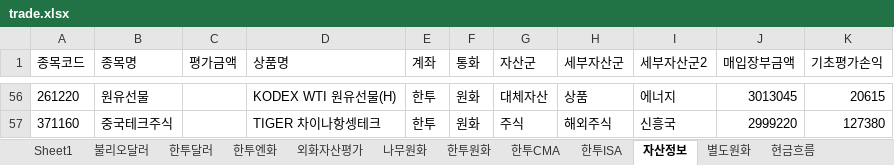
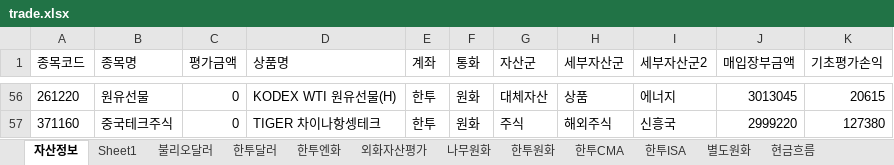
Before and after one commit to maeng-gun/my_asset, an Excel workbook: trade.xlsx, sheet 자산정보, drawn as a sheet; only a part is shown, gaps mark what is left out; values as stored, in another font and other column widths than the file's, no borders; table styles not drawn; the diff covers the shown part only; the diff names each change by its address in the sheet, - before the commit and + after, or states it on an @@ line.

```diff
--- a/trade.xlsx (sheet 자산정보)
+++ b/trade.xlsx (sheet 자산정보)
@@ sheet tab order changed: 자산정보 | Sheet1 | 불리오달러 | 한투달러 | 한투엔화 | 외화자산평가 | 나무원화 | 한투원화 | 한투CMA | 한투ISA | 별도원화 | 현금흐름 @@
-C56:C57 (평가금액): (empty)
+C56:C57 (평가금액): 0
```
Also changed, not shown: 54 edited cells elsewhere in this sheet, sheet 현금흐름, 3 other files.
